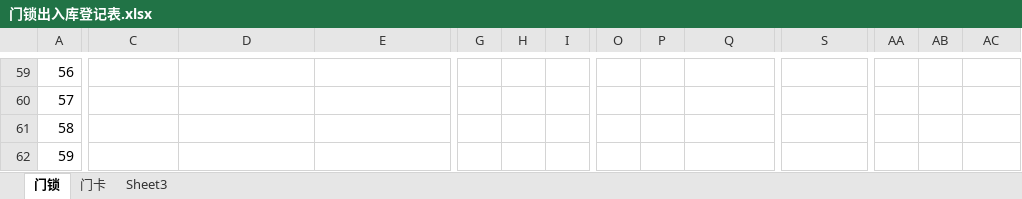
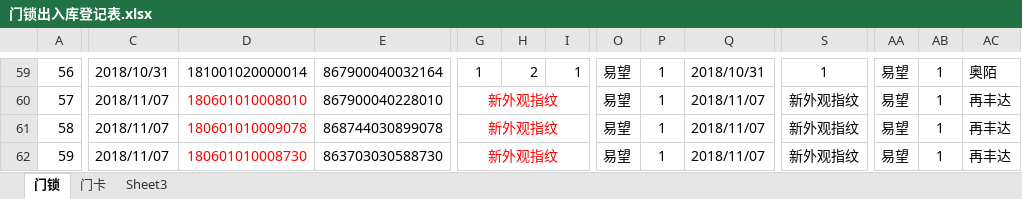
Before and after one commit to hejihong/learngit, an Excel workbook: 门锁出入库登记表.xlsx, sheet 门锁, drawn as a sheet; only a part is shown, gaps mark what is left out; values as stored, in another font and other column widths than the file's, no borders; conditional formats not drawn; the diff covers the shown part only; the diff names each change by its address in the sheet, - before the commit and + after, or states it on an @@ line.

```diff
--- a/门锁出入库登记表.xlsx (sheet 门锁)
+++ b/门锁出入库登记表.xlsx (sheet 门锁)
-C59: (empty)
+C59: 2018/10/31
-D59: (empty)
+D59: 181001020000014
-E59: (empty)
+E59: 867900040032164
-G59: (empty)
+G59: 1
-H59: (empty)
+H59: 2
-I59: (empty)
+I59: 1
-O59:O62: (empty)
+O59:O62: 易望
-P59:P62: (empty)
+P59:P62: 1
-Q59: (empty)
+Q59: 2018/10/31
-S59: (empty)
+S59: 1
-AA59:AA62: (empty)
+AA59:AA62: 易望
-AB59:AB62: (empty)
+AB59:AB62: 1
-AC59: (empty)
+AC59: 奥陌
-C60:C62: (empty)
+C60:C62: 2018/11/07
-D60: (empty)
+D60: 180601010008010
-E60: (empty)
+E60: 867900040228010
-G60:G62: (empty)
+G60:G62: 新外观指纹
+G60:N60 merged
-Q60:Q62: (empty)
+Q60:Q62: 2018/11/07
-S60:S62: (empty)
+S60:S62: 新外观指纹
+S60:Z60 merged
-AC60:AC62: (empty)
+AC60:AC62: 再丰达
-D61: (empty)
+D61: 180601010009078
-E61: (empty)
+E61: 868744030899078
+G61:N61 merged
+S61:Z61 merged
-D62: (empty)
+D62: 180601010008730
-E62: (empty)
+E62: 863703030588730
+G62:N62 merged
+S62:Z62 merged
```
Also changed, not shown: 276 edited cells, cell formats and merged cells elsewhere in this sheet, sheet 门卡, 门锁统计表单.xlsx.
